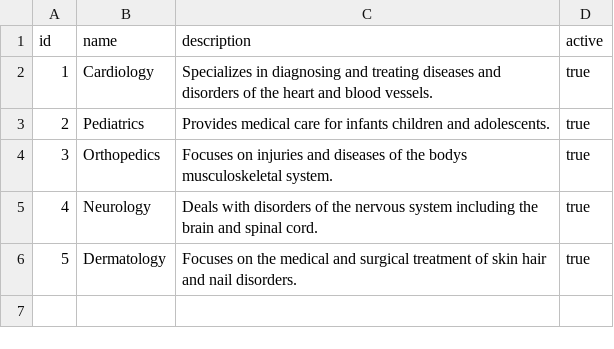
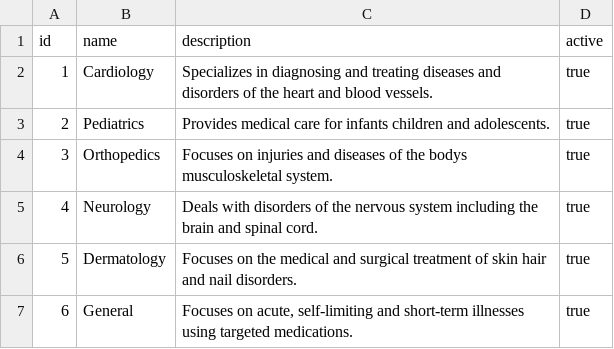
Before and after one commit to vajapravin/agentic-healthcare, a CSV file: backend/samples/departments.csv, drawn as a sheet; the diff names each change by its address in the sheet, - before the commit and + after, or states it on an @@ line.

```diff
--- a/backend/samples/departments.csv
+++ b/backend/samples/departments.csv
+row 7: 6 | General | Focuses on acute, self-limiting and short-term illnesses using targeted medications. | true
```
Also changed, not shown: 17 other files.
